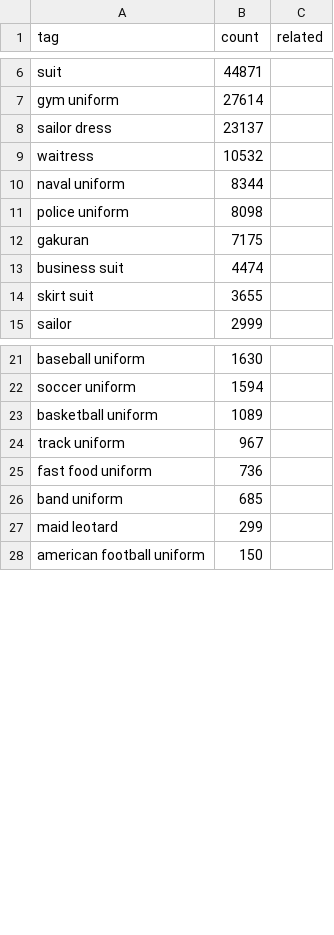
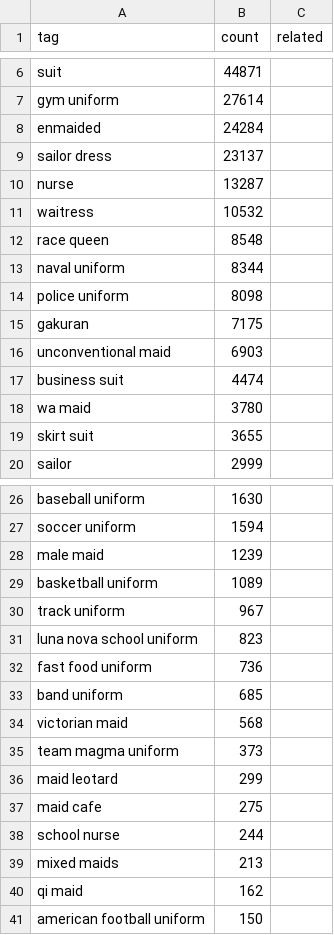
Before and after one commit to charlierz/comfyui-charlierz, a TSV file: data/tag_pools/clothes/outfit/uniform.tsv, drawn as a sheet; only a part is shown, gaps mark what is left out; the diff names each change by its address in the sheet, - before the commit and + after, or states it on an @@ line.

```diff
--- a/data/tag_pools/clothes/outfit/uniform.tsv
+++ b/data/tag_pools/clothes/outfit/uniform.tsv
+row 8: enmaided | 24284
+row 10: nurse | 13287
+row 12: race queen | 8548
+row 16: unconventional maid | 6903
+row 18: wa maid | 3780
+row 28: male maid | 1239
+row 31: luna nova school uniform | 823
+row 34: victorian maid | 568
+row 35: team magma uniform | 373
+row 37: maid cafe | 275
+row 38: school nurse | 244
+row 39: mixed maids | 213
+row 40: qi maid | 162
```
Also changed, not shown: data/tag_pools/body/character.tsv, data/tag_pools/scene/subject_matter.tsv, 26 other files.
